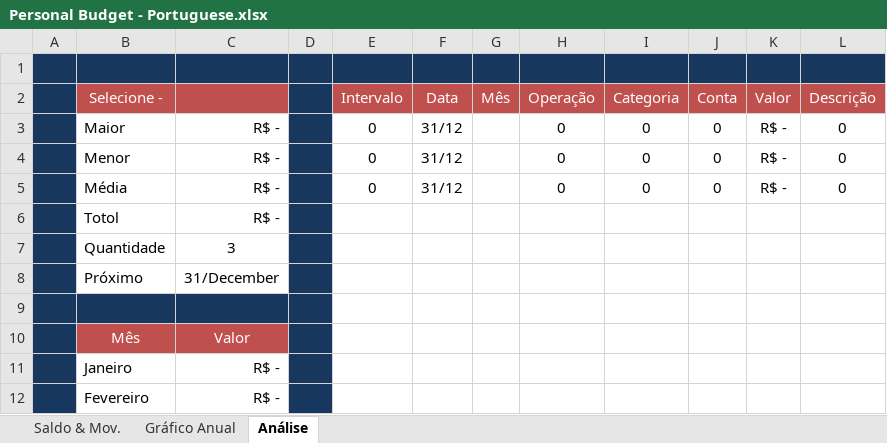
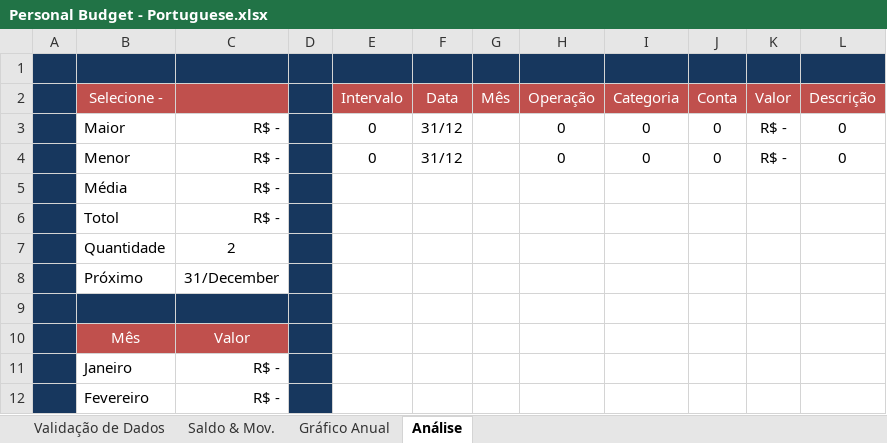
Before and after one commit to RobisonTorres/Personal_Finance, an Excel workbook: Personal Budget - Portuguese.xlsx, sheet Análise, drawn as a sheet; only a part is shown; values as stored, in another font and other column widths than the file's, no borders; removed rows and columns are numbered as before the commit, all else as after; the diff names each change by its address in the sheet, - before the commit and + after, or states it on an @@ line.

```diff
--- a/Personal Budget - Portuguese.xlsx (sheet Análise)
+++ b/Personal Budget - Portuguese.xlsx (sheet Análise)
@@ sheet tab unhidden: Validação de Dados @@
-row 5:  | Média | R$ - |  | 0 | 31/12 |  | 0 | 0 | 0 | R$ - | 0
+row 5:  | Média | R$ -
-C7: 3
+C7: 2
```
Also changed, not shown: sheet Saldo & Mov., formulas that keep their value, charts or pictures.
